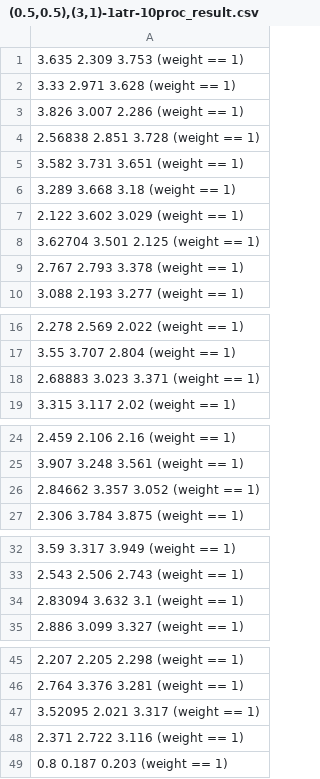
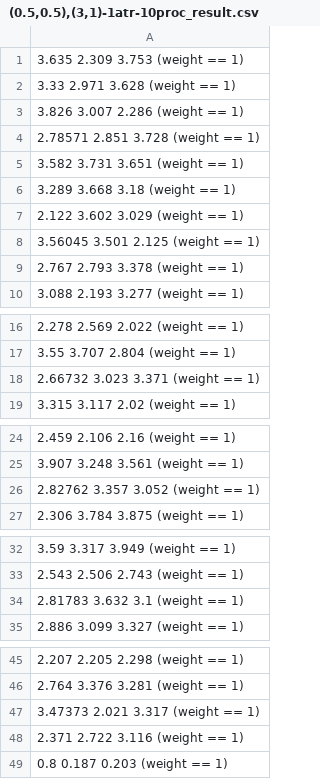
Before and after one commit to vnuczek/neuro-fuzzy-library, a CSV file: results/exp-001/fcm_modify_results/missing/(0.5,0.5),(3,1)-1atr-10proc_result.csv, drawn as a sheet; only a part is shown, gaps mark what is left out; the diff covers the shown part only.

```diff
--- a/results/exp-001/fcm_modify_results/missing/(0.5,0.5),(3,1)-1atr-10proc_result.csv
+++ b/results/exp-001/fcm_modify_results/missing/(0.5,0.5),(3,1)-1atr-10proc_result.csv
@@ -3,3 +3,3 @@
           3.826          3.007          2.286 (weight == 1)
-        2.56838          2.851          3.728 (weight == 1)
+        2.78571          2.851          3.728 (weight == 1)
           3.582          3.731          3.651 (weight == 1)
@@ -7,3 +7,3 @@
           2.122          3.602          3.029 (weight == 1)
-        3.62704          3.501          2.125 (weight == 1)
+        3.56045          3.501          2.125 (weight == 1)
           2.767          2.793          3.378 (weight == 1)
@@ -17,3 +17,3 @@
            3.55          3.707          2.804 (weight == 1)
-        2.68883          3.023          3.371 (weight == 1)
+        2.66732          3.023          3.371 (weight == 1)
           3.315          3.117           2.02 (weight == 1)
@@ -25,3 +25,3 @@
           3.907          3.248          3.561 (weight == 1)
-        2.84662          3.357          3.052 (weight == 1)
+        2.82762          3.357          3.052 (weight == 1)
           2.306          3.784          3.875 (weight == 1)
@@ -33,3 +33,3 @@
           2.543          2.506          2.743 (weight == 1)
-        2.83094          3.632            3.1 (weight == 1)
+        2.81783          3.632            3.1 (weight == 1)
           2.886          3.099          3.327 (weight == 1)
@@ -46,3 +46,3 @@
           2.764          3.376          3.281 (weight == 1)
-        3.52095          2.021          3.317 (weight == 1)
+        3.47373          2.021          3.317 (weight == 1)
           2.371          2.722          3.116 (weight == 1)
```
Also changed, not shown: 4 edited cells elsewhere in this file, results/exp-001/fcm_modify_results/missing/(0.5,0.5),(3,1)-1atr-05proc_result.csv, results/exp-001/fcm_modify_results/missing/(0.5,0.5),(3,1)-1atr-20proc_result.csv, 24 other files.
